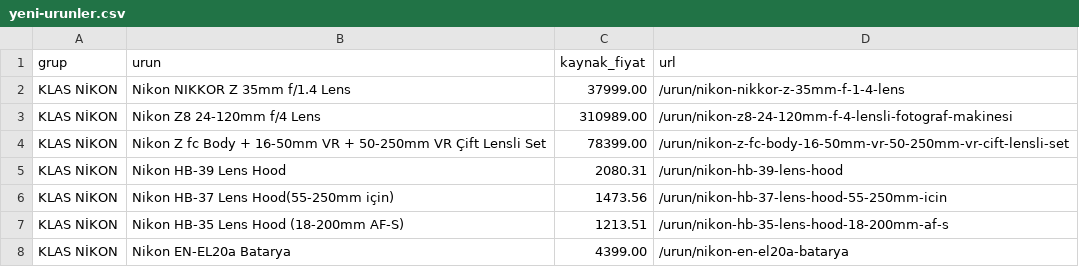
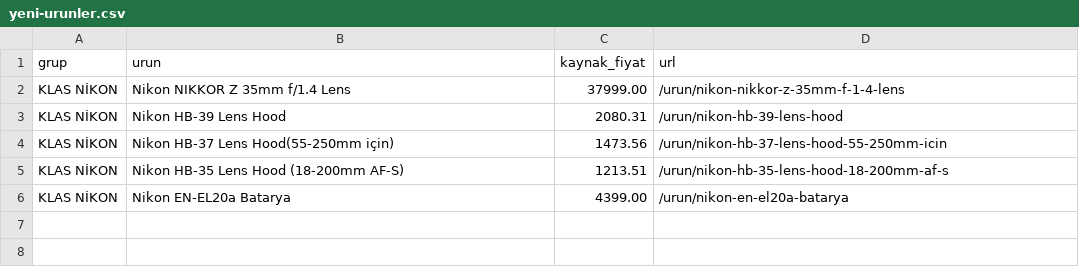
Before and after one commit to fotoekspres/fotoekspres-sync, a CSV file: rapor/yeni-urunler.csv, drawn as a sheet.

Commit message:
Gunluk fiyat/stok: 2026-11-04

```diff
--- a/rapor/yeni-urunler.csv
+++ b/rapor/yeni-urunler.csv
@@ -2,4 +2,2 @@ grup,urun,kaynak_fiyat,url
 KLAS NİKON,Nikon NIKKOR Z 35mm f/1.4 Lens,37999.00,/urun/nikon-nikkor-z-35mm-f-1-4-lens
-KLAS NİKON,Nikon Z8 24-120mm f/4 Lens,310989.00,/urun/nikon-z8-24-120mm-f-4-lensli-fotograf-makinesi
-KLAS NİKON,Nikon Z fc Body + 16-50mm VR + 50-250mm VR Çift Lensli Set,78399.00,/urun/nikon-z-fc-body-16-50mm-vr-50-250mm-vr-cift-lensli-set
 KLAS NİKON,Nikon HB-39 Lens Hood,2080.31,/urun/nikon-hb-39-lens-hood
```
Also changed, not shown: 3 other files.
